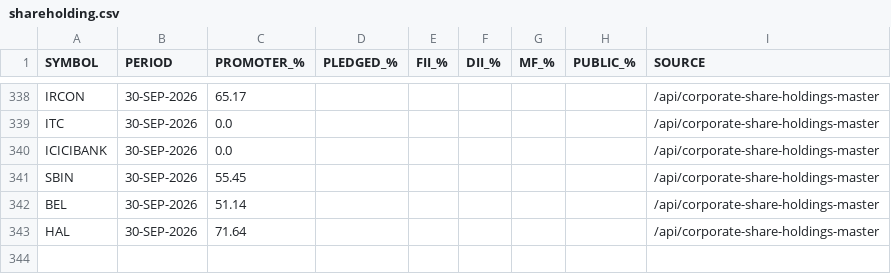
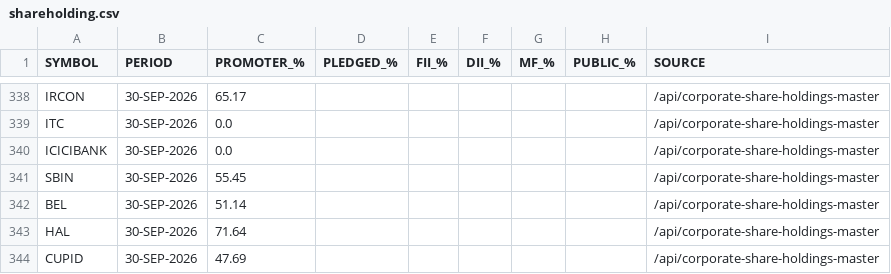
Before and after one commit to tanulakra5211-cell/market-desk, a CSV file: data/shareholding.csv, drawn as a sheet; only a part is shown, gaps mark what is left out; the diff names each change by its address in the sheet, - before the commit and + after, or states it on an @@ line.

```diff
--- a/data/shareholding.csv
+++ b/data/shareholding.csv
+row 344: CUPID | 30-SEP-2026 | 47.69 |  |  |  |  |  | /api/corporate-share-holdings-master
```
Also changed, not shown: data/flows.csv, 3 other files.
